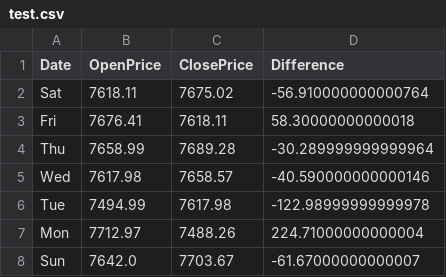
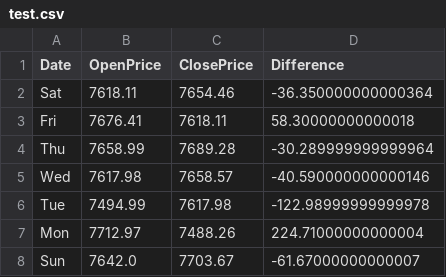
Before and after one commit to Medha08/InfoUnifynd-SentimentSense, a CSV file: test.csv, drawn as a sheet.

```diff
--- a/test.csv
+++ b/test.csv
@@ -1,3 +1,3 @@
 Date,OpenPrice,ClosePrice,Difference
-Sat,7618.11,7675.02,-56.910000000000764
+Sat,7618.11,7654.46,-36.350000000000364
 Fri,7676.41,7618.11,58.30000000000018
```
Also changed, not shown: 7 other files.
